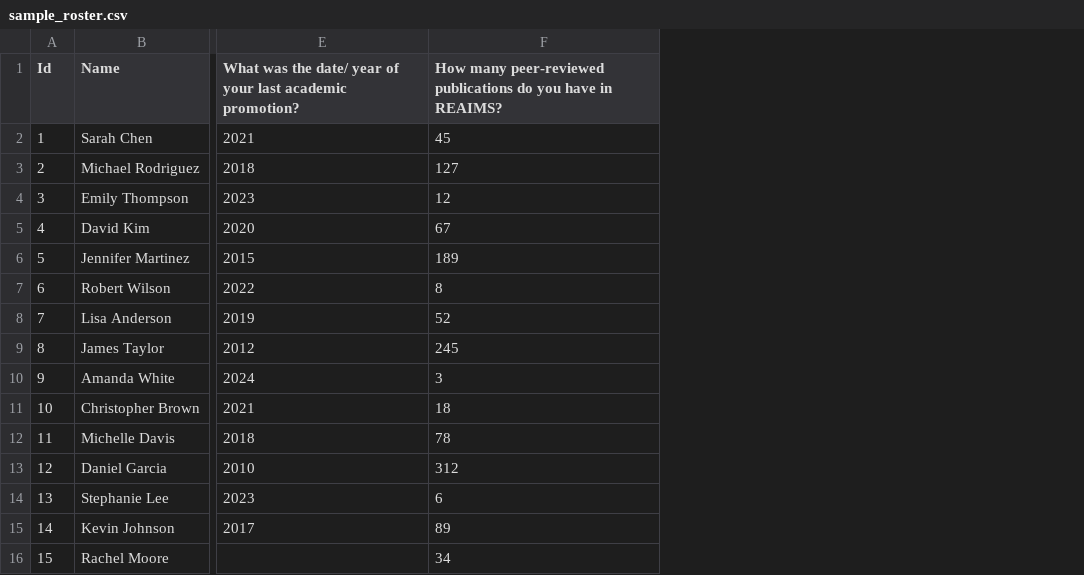
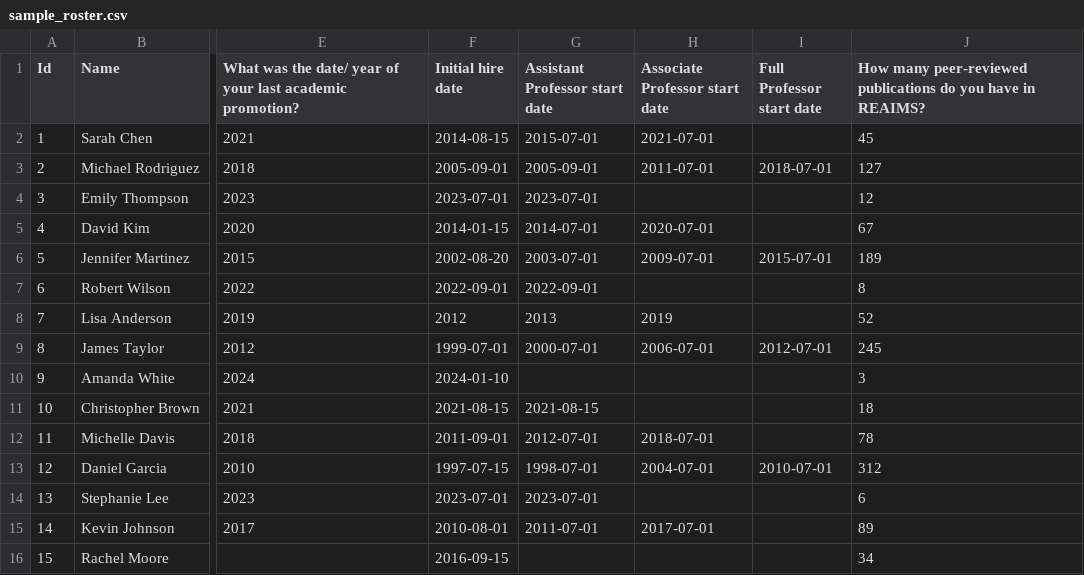
Before and after one commit to dwchal/FacultyIQ, a CSV file: data/sample_roster.csv, drawn as a sheet; only a part is shown, gaps mark what is left out; the diff names each change by its address in the sheet, - before the commit and + after, or states it on an @@ line.

```diff
--- a/data/sample_roster.csv
+++ b/data/sample_roster.csv
+column F (Initial hire date), rows 2-16: 2014-08-15 | 2005-09-01 | 2023-07-01 | 2014-01-15 | 2002-08-20 | 2022-09-01 | 2012 | 1999-07-01 | 2024-01-10 | 2021-08-15 | 2011-09-01 | 1997-07-15 | 2023-07-01 | 2010-08-01 | 2016-09-15
+column G (Assistant Professor start date), rows 2-15: 2015-07-01 | 2005-09-01 | 2023-07-01 | 2014-07-01 | 2003-07-01 | 2022-09-01 | 2013 | 2000-07-01 |  | 2021-08-15 | 2012-07-01 | 1998-07-01 | 2023-07-01 | 2011-07-01
+column H (Associate Professor start date), rows 2-15: 2021-07-01 | 2011-07-01 |  | 2020-07-01 | 2009-07-01 |  | 2019 | 2006-07-01 |  |  | 2018-07-01 | 2004-07-01 |  | 2017-07-01
+column I (Full Professor start date), rows 3-13: 2018-07-01 |  |  | 2015-07-01 |  |  | 2012-07-01 |  |  |  | 2010-07-01
```
Also changed, not shown: 2 other files.
